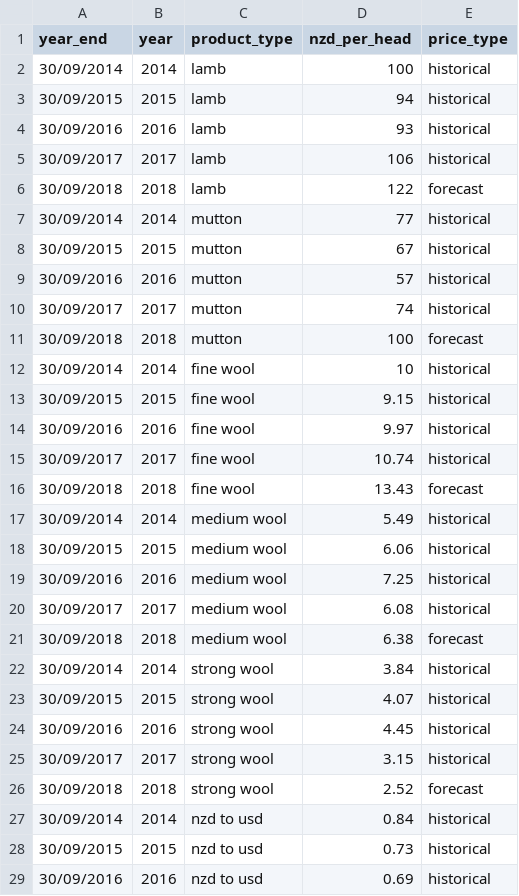
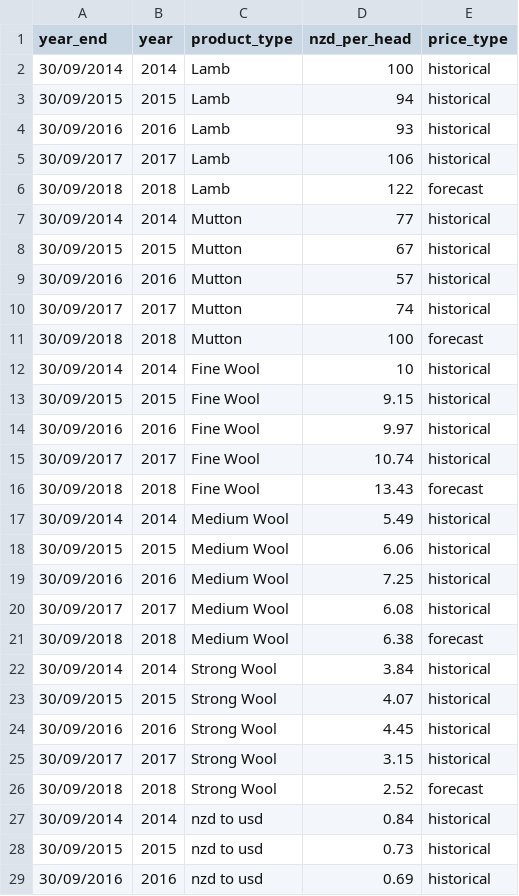
Before and after one commit to hislopt/FIT3179, a CSV file: assignment2/data/sheepproductpricetrends.csv, drawn as a sheet; only a part is shown.

Commit message:
Update sheepproductpricetrends.csv

```diff
--- a/assignment2/data/sheepproductpricetrends.csv
+++ b/assignment2/data/sheepproductpricetrends.csv
@@ -1,27 +1,27 @@
 year_end,year,product_type,nzd_per_head,price_type
-30/09/2014,2014,lamb,100,historical
-30/09/2015,2015,lamb,94,historical
-30/09/2016,2016,lamb,93,historical
-30/09/2017,2017,lamb,106,historical
-30/09/2018,2018,lamb,122,forecast
-30/09/2014,2014,mutton,77,historical
-30/09/2015,2015,mutton,67,historical
-30/09/2016,2016,mutton,57,historical
-30/09/2017,2017,mutton,74,historical
-30/09/2018,2018,mutton,100,forecast
-30/09/2014,2014,fine wool,10,historical
-30/09/2015,2015,fine wool,9.15,historical
-30/09/2016,2016,fine wool,9.97,historical
-30/09/2017,2017,fine wool,10.74,historical
-30/09/2018,2018,fine wool,13.43,forecast
-30/09/2014,2014,medium wool,5.49,historical
-30/09/2015,2015,medium wool,6.06,historical
-30/09/2016,2016,medium wool,7.25,historical
-30/09/2017,2017,medium wool,6.08,historical
-30/09/2018,2018,medium wool,6.38,forecast
-30/09/2014,2014,strong wool,3.84,historical
-30/09/2015,2015,strong wool,4.07,historical
-30/09/2016,2016,strong wool,4.45,historical
-30/09/2017,2017,strong wool,3.15,historical
-30/09/2018,2018,strong wool,2.52,forecast
+30/09/2014,2014,Lamb,100,historical
+30/09/2015,2015,Lamb,94,historical
+30/09/2016,2016,Lamb,93,historical
+30/09/2017,2017,Lamb,106,historical
+30/09/2018,2018,Lamb,122,forecast
+30/09/2014,2014,Mutton,77,historical
+30/09/2015,2015,Mutton,67,historical
+30/09/2016,2016,Mutton,57,historical
+30/09/2017,2017,Mutton,74,historical
+30/09/2018,2018,Mutton,100,forecast
+30/09/2014,2014,Fine Wool,10,historical
+30/09/2015,2015,Fine Wool,9.15,historical
+30/09/2016,2016,Fine Wool,9.97,historical
+30/09/2017,2017,Fine Wool,10.74,historical
+30/09/2018,2018,Fine Wool,13.43,forecast
+30/09/2014,2014,Medium Wool,5.49,historical
+30/09/2015,2015,Medium Wool,6.06,historical
+30/09/2016,2016,Medium Wool,7.25,historical
+30/09/2017,2017,Medium Wool,6.08,historical
+30/09/2018,2018,Medium Wool,6.38,forecast
+30/09/2014,2014,Strong Wool,3.84,historical
+30/09/2015,2015,Strong Wool,4.07,historical
+30/09/2016,2016,Strong Wool,4.45,historical
+30/09/2017,2017,Strong Wool,3.15,historical
+30/09/2018,2018,Strong Wool,2.52,forecast
 30/09/2014,2014,nzd to usd,0.84,historical
```
